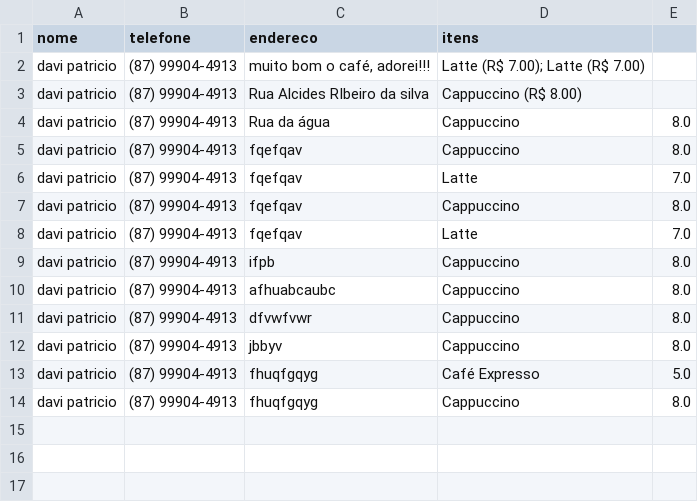
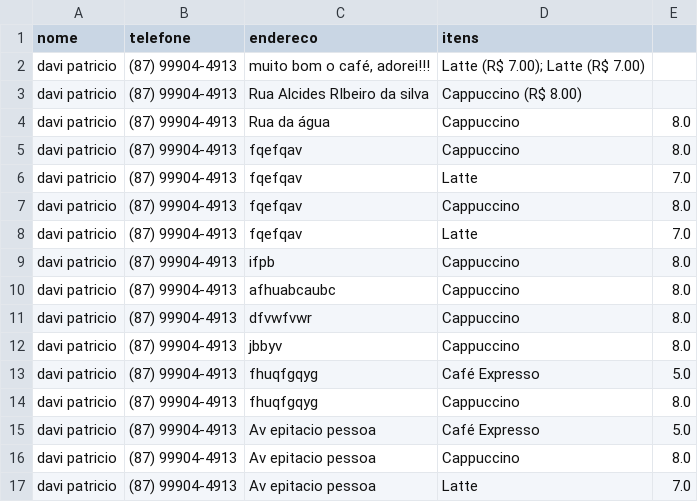
Before and after one commit to DaviPatricio06/CAFETERIA, a CSV file: data/pedidos.csv, drawn as a sheet; the diff names each change by its address in the sheet, - before the commit and + after, or states it on an @@ line.

```diff
--- a/data/pedidos.csv
+++ b/data/pedidos.csv
+row 15: davi patricio | (87) 99904-4913 | Av epitacio pessoa | Café Expresso | 5.0
+row 16: davi patricio | (87) 99904-4913 | Av epitacio pessoa | Cappuccino | 8.0
+row 17: davi patricio | (87) 99904-4913 | Av epitacio pessoa | Latte | 7.0
```
Also changed, not shown: 2 other files.
